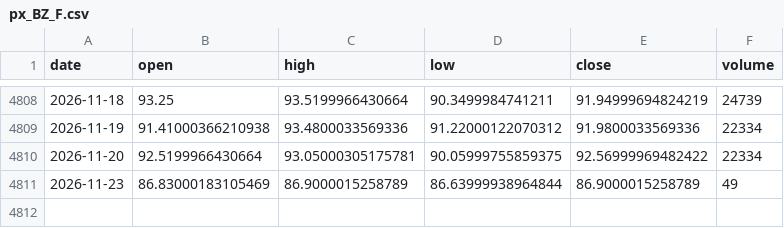
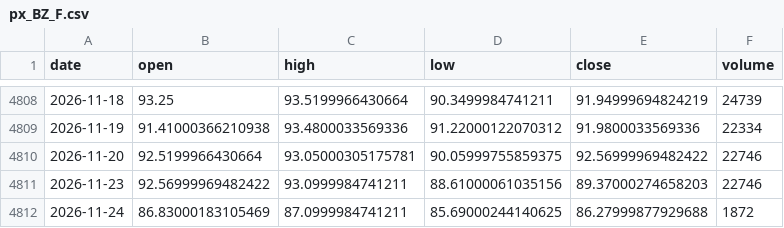
Before and after one commit to chenzhi123/market-trend-dashboard, a CSV file: data/cache/px_BZ_F.csv, drawn as a sheet; only a part is shown, gaps mark what is left out.

```diff
--- a/data/cache/px_BZ_F.csv
+++ b/data/cache/px_BZ_F.csv
@@ -4809,3 +4809,4 @@ date,open,high,low,close,volume
 2026-11-19,91.41000366210938,93.4800033569336,91.22000122070312,91.9800033569336,22334
-2026-11-20,92.5199966430664,93.05000305175781,90.05999755859375,92.56999969482422,22334
-2026-11-23,86.83000183105469,86.9000015258789,86.63999938964844,86.9000015258789,49
+2026-11-20,92.5199966430664,93.05000305175781,90.05999755859375,92.56999969482422,22746
+2026-11-23,92.56999969482422,93.0999984741211,88.61000061035156,89.37000274658203,22746
+2026-11-24,86.83000183105469,87.0999984741211,85.69000244140625,86.27999877929688,1872
```
Also changed, not shown: data/cache/cboe_pcr.csv, data/cache/px_CL_F.csv, 19 other files.
